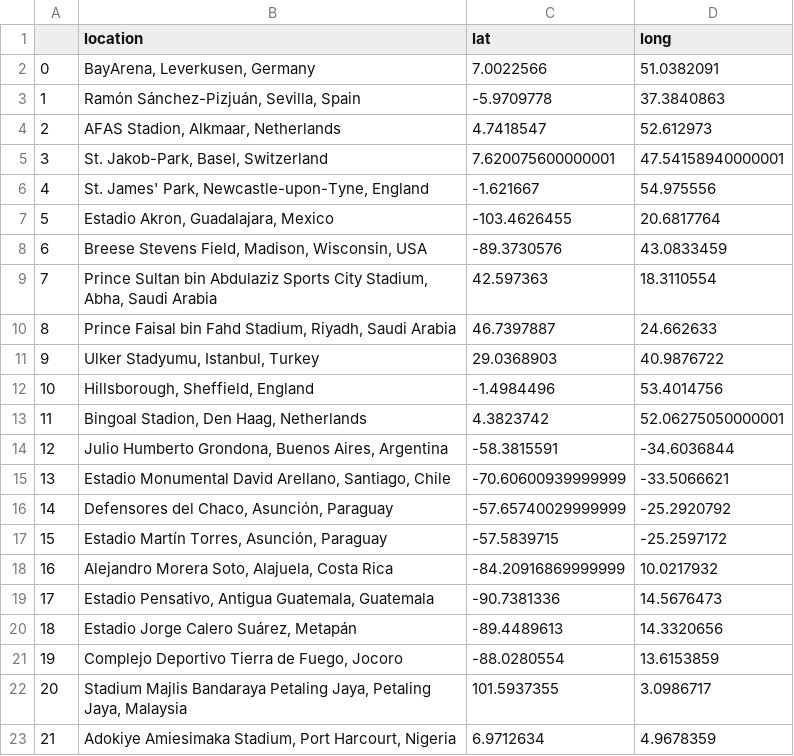
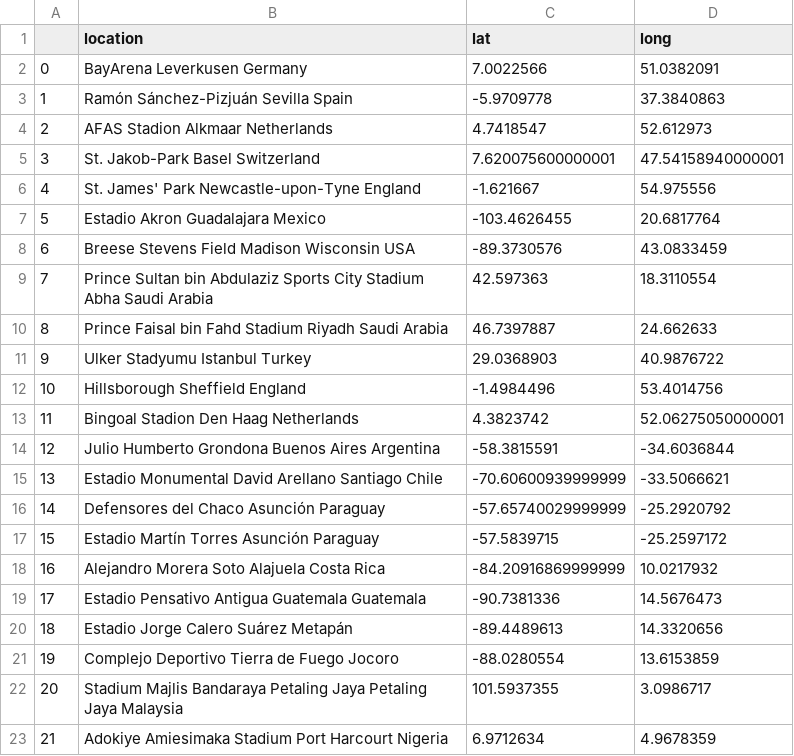
Before and after one commit to nels2248/todayinsportsmap, a CSV file: soccer_export.csv, drawn as a sheet.

```diff
--- a/soccer_export.csv
+++ b/soccer_export.csv
@@ -1,23 +1,23 @@
 ,location,lat,long
-0,"BayArena, Leverkusen, Germany",7.0022566,51.0382091
-1,"Ramón Sánchez-Pizjuán, Sevilla, Spain",-5.9709778,37.3840863
-2,"AFAS Stadion, Alkmaar, Netherlands",4.7418547,52.612973
-3,"St. Jakob-Park, Basel, Switzerland",7.620075600000001,47.54158940000001
-4,"St. James' Park, Newcastle-upon-Tyne, England",-1.621667,54.975556
-5,"Estadio Akron, Guadalajara, Mexico",-103.4626455,20.6817764
-6,"Breese Stevens Field, Madison, Wisconsin, USA",-89.3730576,43.0833459
-7,"Prince Sultan bin Abdulaziz Sports City Stadium, Abha, Saudi Arabia",42.597363,18.3110554
-8,"Prince Faisal bin Fahd Stadium, Riyadh, Saudi Arabia",46.7397887,24.662633
-9,"Ulker Stadyumu, Istanbul, Turkey",29.0368903,40.9876722
-10,"Hillsborough, Sheffield, England",-1.4984496,53.4014756
-11,"Bingoal Stadion, Den Haag, Netherlands",4.3823742,52.06275050000001
-12,"Julio Humberto Grondona, Buenos Aires, Argentina",-58.3815591,-34.6036844
-13,"Estadio Monumental David Arellano, Santiago, Chile",-70.60600939999999,-33.5066621
-14,"Defensores del Chaco, Asunción, Paraguay",-57.65740029999999,-25.2920792
-15,"Estadio Martín Torres, Asunción, Paraguay",-57.5839715,-25.2597172
-16,"Alejandro Morera Soto, Alajuela, Costa Rica",-84.20916869999999,10.0217932
-17,"Estadio Pensativo, Antigua Guatemala, Guatemala",-90.7381336,14.5676473
-18,"Estadio Jorge Calero Suárez, Metapán",-89.4489613,14.3320656
-19,"Complejo Deportivo Tierra de Fuego, Jocoro",-88.0280554,13.6153859
-20,"Stadium Majlis Bandaraya Petaling Jaya, Petaling Jaya, Malaysia",101.5937355,3.0986717
-21,"Adokiye Amiesimaka Stadium, Port Harcourt, Nigeria",6.9712634,4.9678359
+0,BayArena Leverkusen Germany,7.0022566,51.0382091
+1,Ramón Sánchez-Pizjuán Sevilla Spain,-5.9709778,37.3840863
+2,AFAS Stadion Alkmaar Netherlands,4.7418547,52.612973
+3,St. Jakob-Park Basel Switzerland,7.620075600000001,47.54158940000001
+4,St. James' Park Newcastle-upon-Tyne England,-1.621667,54.975556
+5,Estadio Akron Guadalajara Mexico,-103.4626455,20.6817764
+6,Breese Stevens Field Madison Wisconsin USA,-89.3730576,43.0833459
+7,Prince Sultan bin Abdulaziz Sports City Stadium Abha Saudi Arabia,42.597363,18.3110554
+8,Prince Faisal bin Fahd Stadium Riyadh Saudi Arabia,46.7397887,24.662633
+9,Ulker Stadyumu Istanbul Turkey,29.0368903,40.9876722
+10,Hillsborough Sheffield England,-1.4984496,53.4014756
+11,Bingoal Stadion Den Haag Netherlands,4.3823742,52.06275050000001
+12,Julio Humberto Grondona Buenos Aires Argentina,-58.3815591,-34.6036844
+13,Estadio Monumental David Arellano Santiago Chile,-70.60600939999999,-33.5066621
+14,Defensores del Chaco Asunción Paraguay,-57.65740029999999,-25.2920792
+15,Estadio Martín Torres Asunción Paraguay,-57.5839715,-25.2597172
+16,Alejandro Morera Soto Alajuela Costa Rica,-84.20916869999999,10.0217932
+17,Estadio Pensativo Antigua Guatemala Guatemala,-90.7381336,14.5676473
+18,Estadio Jorge Calero Suárez Metapán,-89.4489613,14.3320656
+19,Complejo Deportivo Tierra de Fuego Jocoro,-88.0280554,13.6153859
+20,Stadium Majlis Bandaraya Petaling Jaya Petaling Jaya Malaysia,101.5937355,3.0986717
+21,Adokiye Amiesimaka Stadium Port Harcourt Nigeria,6.9712634,4.9678359
```
Also changed, not shown: 2 other files.
